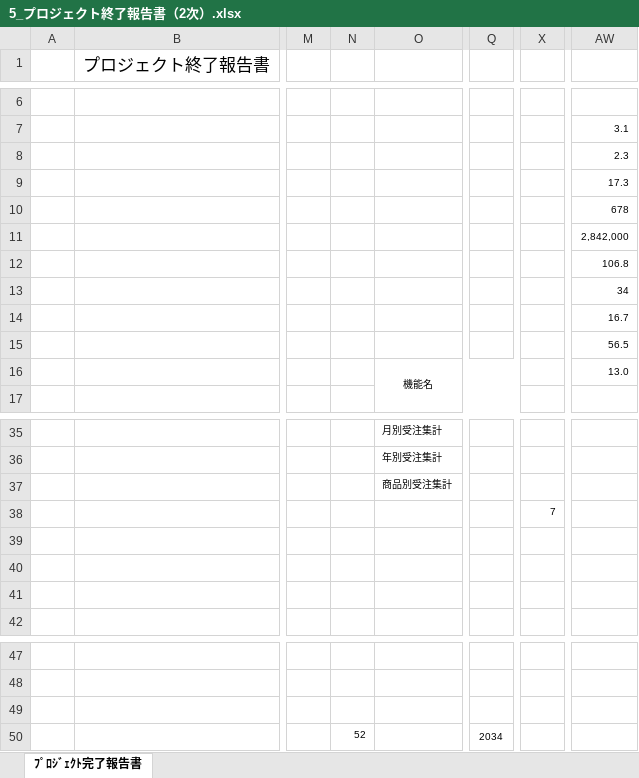
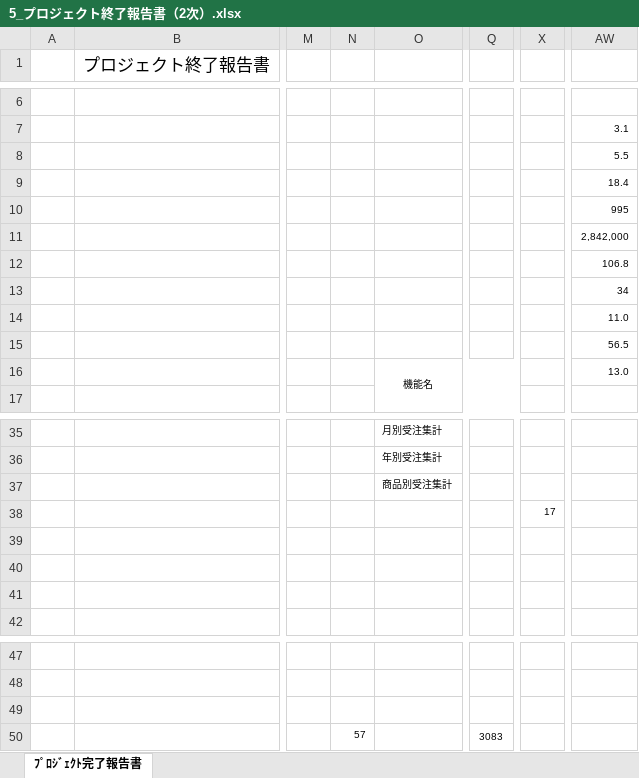
Before and after one commit to ChakaFlame/5_FGO, an Excel workbook: doc/unfinished/5_プロジェクト終了報告書（2次）.xlsx, sheet ﾌﾟﾛｼﾞｪｸﾄ完了報告書, drawn as a sheet; only a part is shown, gaps mark what is left out; values as stored, in another font and other column widths than the file's, no borders; the diff names each change by its address in the sheet, - before the commit and + after, or states it on an @@ line.

```diff
--- a/doc/unfinished/5_プロジェクト終了報告書（2次）.xlsx (sheet ﾌﾟﾛｼﾞｪｸﾄ完了報告書)
+++ b/doc/unfinished/5_プロジェクト終了報告書（2次）.xlsx (sheet ﾌﾟﾛｼﾞｪｸﾄ完了報告書)
-AW8: 2.3
+AW8: 5.5
-AW9: 17.3
+AW9: 18.4
-AW10: 678
+AW10: 995
-AW14: 16.7
+AW14: 11.0
-X38: 7
+X38: 17
-N50: 52
+N50: 57
-Q50: 2034
+Q50: 3083
```
Also changed, not shown: 1 other file.
